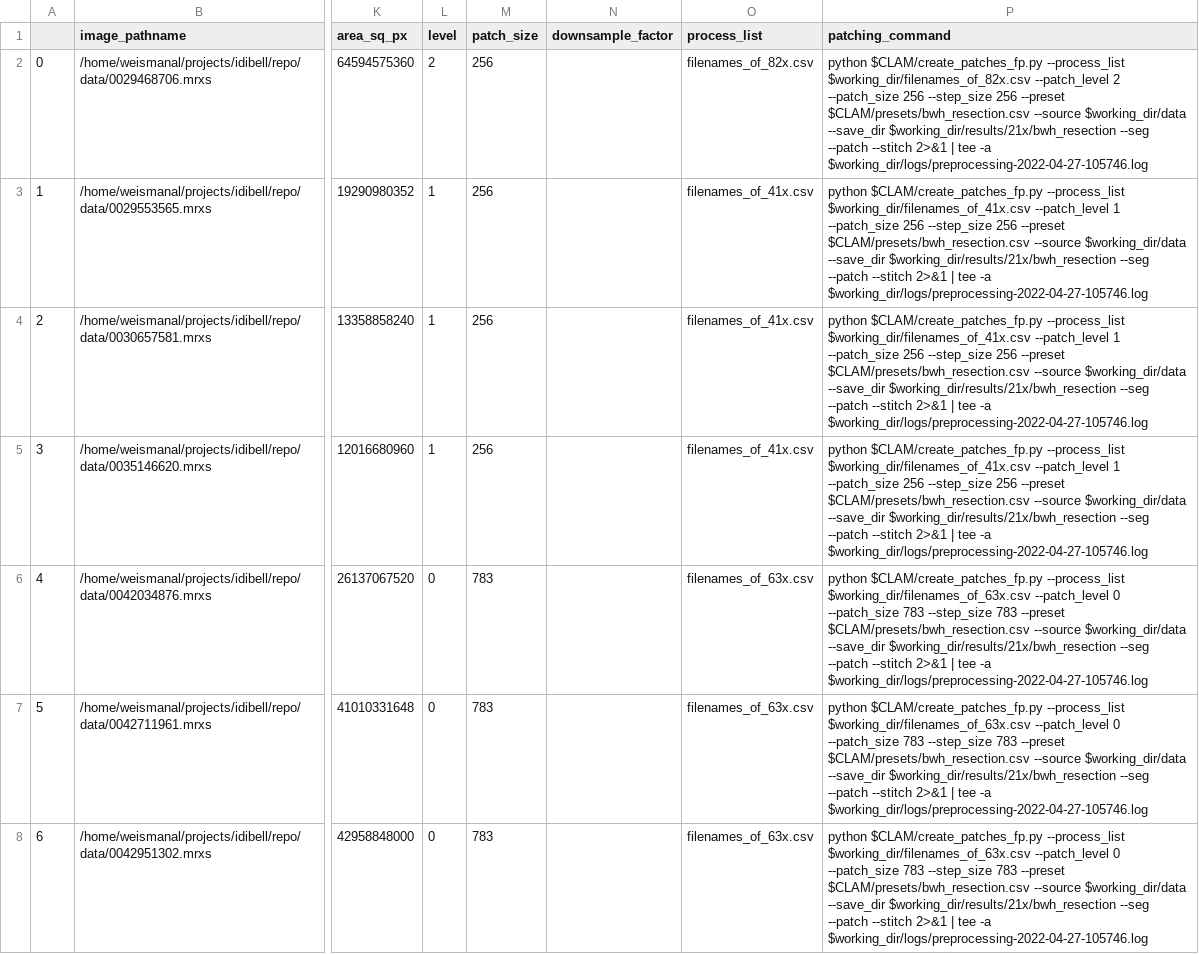
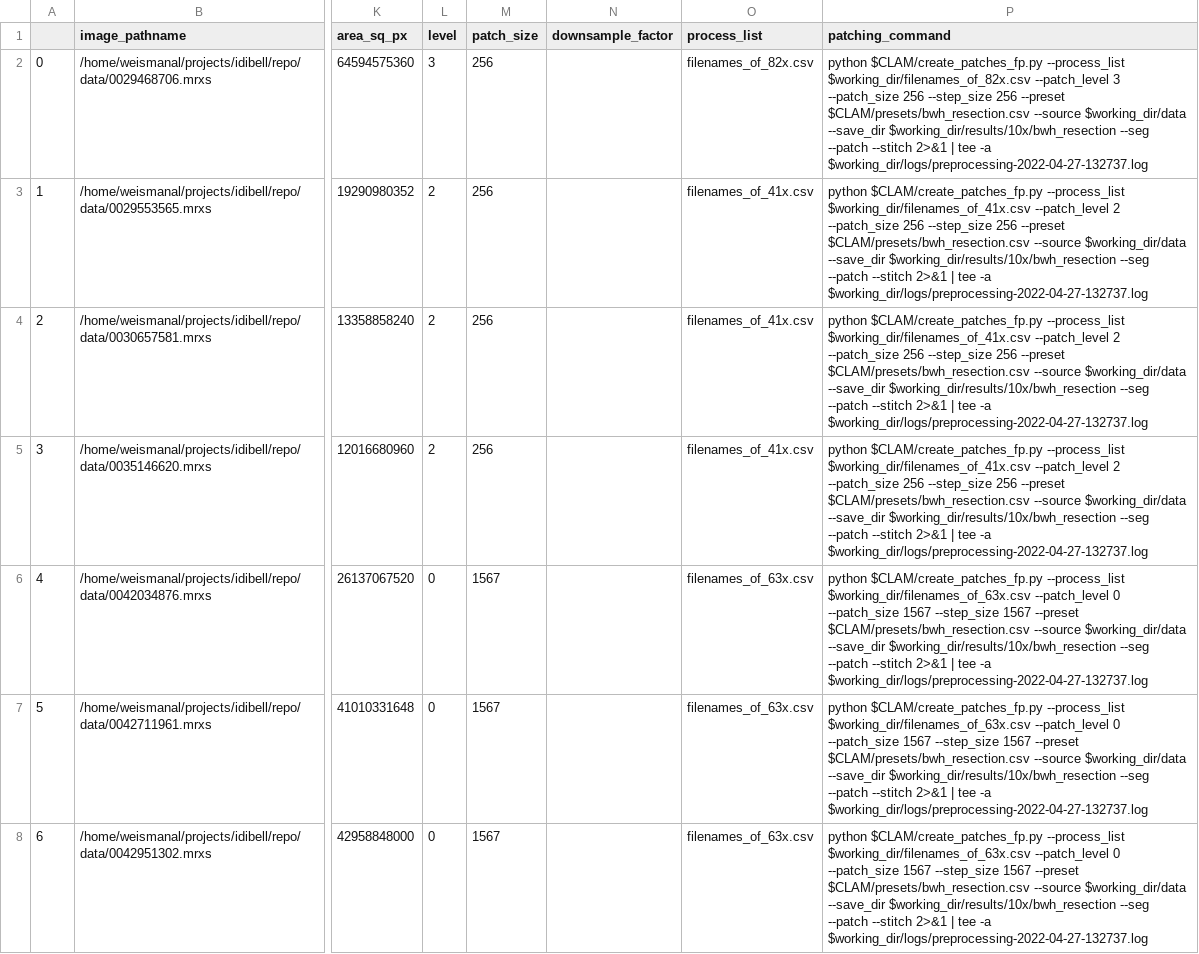
Before and after one commit to andrew-weisman/clam_analysis, a CSV file: slide_metadata-2022-04-27-processed.csv, drawn as a sheet; only a part is shown, gaps mark what is left out; the diff covers the shown part only; the diff names each change by its address in the sheet, - before the commit and + after, or states it on an @@ line.

Commit message:
Add training log for 21x so far and add intermediate files for pre-training steps for 10x

```diff
--- a/slide_metadata-2022-04-27-processed.csv
+++ b/slide_metadata-2022-04-27-processed.csv
-L2 (level): 2
+L2 (level): 3
-P2 (patching_command): …$working_dir/filenames_of_82x.csv --patch_level 2 --patch_size 256 --step_size 256 --preset $CLAM/presets/bwh_resection.csv --source $working_dir/data --save_dir $working_dir/results/21x/bwh_resection --seg --patch --stitch 2>&1 | tee -a $working_dir/logs/preprocessing-2022-04-27-105746.log
+P2 (patching_command): …$working_dir/filenames_of_82x.csv --patch_level 3 --patch_size 256 --step_size 256 --preset $CLAM/presets/bwh_resection.csv --source $working_dir/data --save_dir $working_dir/results/10x/bwh_resection --seg --patch --stitch 2>&1 | tee -a $working_dir/logs/preprocessing-2022-04-27-132737.log
-L3:L5 (level): 1
+L3:L5 (level): 2
-P3:P5 (patching_command): …$working_dir/filenames_of_41x.csv --patch_level 1 --patch_size 256 --step_size 256 --preset $CLAM/presets/bwh_resection.csv --source $working_dir/data --save_dir $working_dir/results/21x/bwh_resection --seg --patch --stitch 2>&1 | tee -a $working_dir/logs/preprocessing-2022-04-27-105746.log
+P3:P5 (patching_command): …$working_dir/filenames_of_41x.csv --patch_level 2 --patch_size 256 --step_size 256 --preset $CLAM/presets/bwh_resection.csv --source $working_dir/data --save_dir $working_dir/results/10x/bwh_resection --seg --patch --stitch 2>&1 | tee -a $working_dir/logs/preprocessing-2022-04-27-132737.log
-M6:M8 (patch_size): 783
+M6:M8 (patch_size): 1567
-P6:P8 (patching_command): …0 --patch_size 783 --step_size 783 --preset $CLAM/presets/bwh_resection.csv --source $working_dir/data --save_dir $working_dir/results/21x/bwh_resection --seg --patch --stitch 2>&1 | tee -a $working_dir/logs/preprocessing-2022-04-27-105746.log
+P6:P8 (patching_command): …0 --patch_size 1567 --step_size 1567 --preset $CLAM/presets/bwh_resection.csv --source $working_dir/data --save_dir $working_dir/results/10x/bwh_resection --seg --patch --stitch 2>&1 | tee -a $working_dir/logs/preprocessing-2022-04-27-132737.log
```
Also changed, not shown: 124 edited cells elsewhere in this file, 3 other files.
